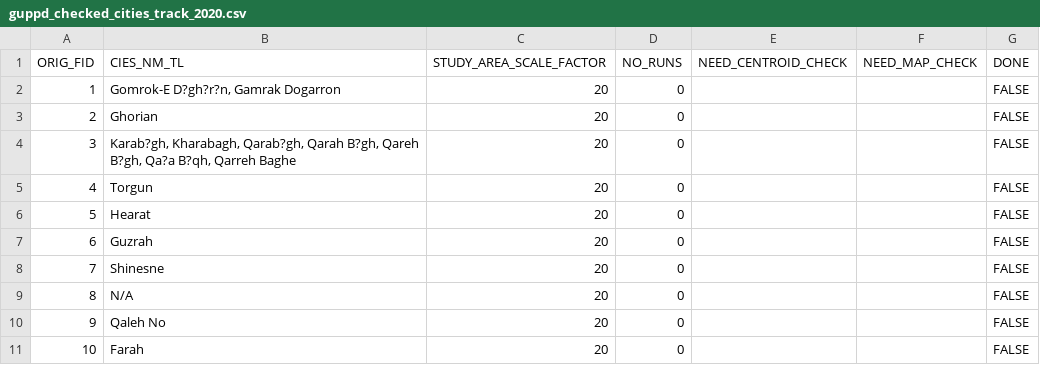
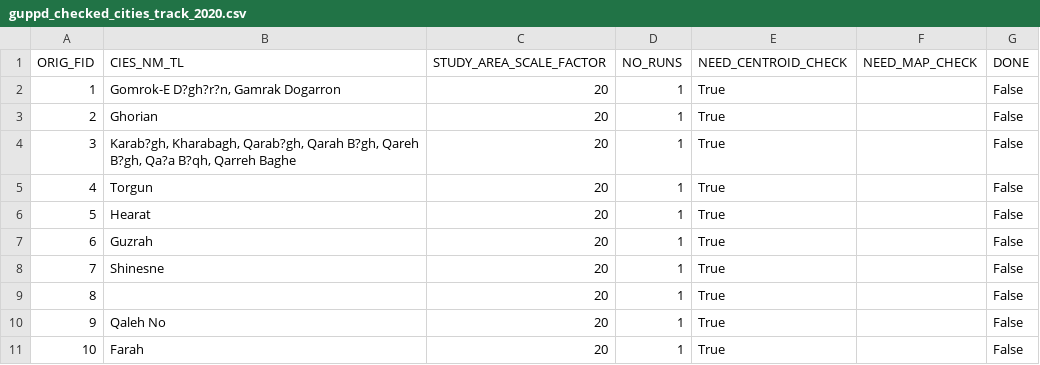
Before and after one commit to wri/urban_extent, a CSV file: gee/data/guppd_checked_cities_track_2020.csv, drawn as a sheet.

Commit message:
GUPPD edits

```diff
--- a/gee/data/guppd_checked_cities_track_2020.csv
+++ b/gee/data/guppd_checked_cities_track_2020.csv
@@ -1,11 +1,11 @@
 ORIG_FID,CIES_NM_TL,STUDY_AREA_SCALE_FACTOR,NO_RUNS,NEED_CENTROID_CHECK,NEED_MAP_CHECK,DONE
-1,"Gomrok-E D?gh?r?n, Gamrak Dogarron",20,0,,,FALSE
-2,Ghorian,20,0,,,FALSE
-3,"Karab?gh, Kharabagh, Qarab?gh, Qarah B?gh, Qareh B?gh, Qa?a B?qh, Qarreh Baghe",20,0,,,FALSE
-4,Torgun,20,0,,,FALSE
-5,Hearat,20,0,,,FALSE
-6,Guzrah,20,0,,,FALSE
-7,Shinesne,20,0,,,FALSE
-8,N/A,20,0,,,FALSE
-9,Qaleh No,20,0,,,FALSE
-10,Farah,20,0,,,FALSE
+1,"Gomrok-E D?gh?r?n, Gamrak Dogarron",20,1,True,,False
+2,Ghorian,20,1,True,,False
+3,"Karab?gh, Kharabagh, Qarab?gh, Qarah B?gh, Qareh B?gh, Qa?a B?qh, Qarreh Baghe",20,1,True,,False
+4,Torgun,20,1,True,,False
+5,Hearat,20,1,True,,False
+6,Guzrah,20,1,True,,False
+7,Shinesne,20,1,True,,False
+8,,20,1,True,,False
+9,Qaleh No,20,1,True,,False
+10,Farah,20,1,True,,False
```
Also changed, not shown: 1 other file.
